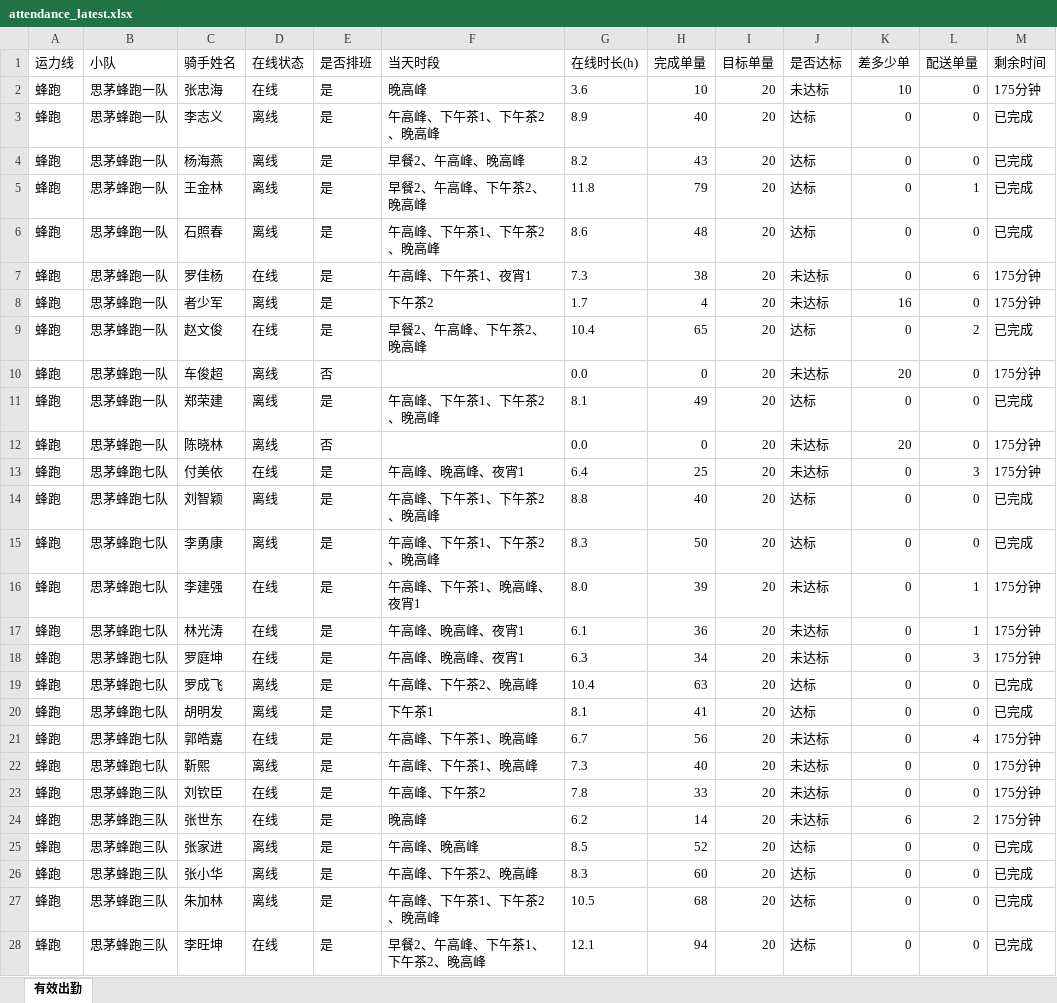
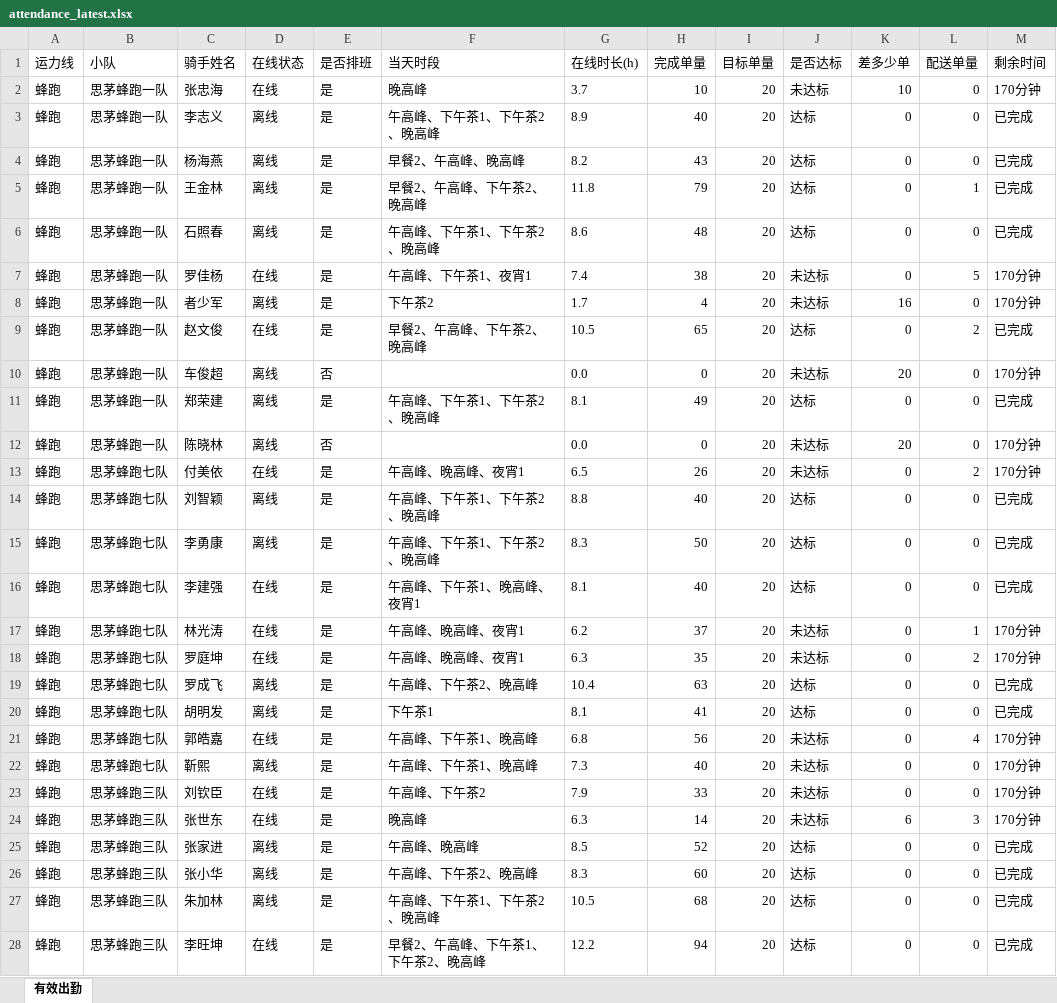
Before and after one commit to 424584635-png/dzt-dashboard, an Excel workbook: public/attendance_latest.xlsx, sheet 有效出勤, drawn as a sheet; only a part is shown; values as stored, in another font and other column widths than the file's, no borders; the diff covers the shown part only; the diff names each change by its address in the sheet, - before the commit and + after, or states it on an @@ line.

Commit message:
data: 202611112110 (227 骑手)

```diff
--- a/public/attendance_latest.xlsx (sheet 有效出勤)
+++ b/public/attendance_latest.xlsx (sheet 有效出勤)
-G2 (在线时长(h)): 3.6
+G2 (在线时长(h)): 3.7
-M2 (剩余时间): 175分钟
+M2 (剩余时间): 170分钟
-G7 (在线时长(h)): 7.3
+G7 (在线时长(h)): 7.4
-L7 (配送单量): 6
+L7 (配送单量): 5
-M7:M8 (剩余时间): 175分钟
+M7:M8 (剩余时间): 170分钟
-G9 (在线时长(h)): 10.4
+G9 (在线时长(h)): 10.5
-M10 (剩余时间): 175分钟
+M10 (剩余时间): 170分钟
-M12:M13 (剩余时间): 175分钟
+M12:M13 (剩余时间): 170分钟
-G13 (在线时长(h)): 6.4
+G13 (在线时长(h)): 6.5
-H13 (完成单量): 25
+H13 (完成单量): 26
-L13 (配送单量): 3
+L13 (配送单量): 2
-G16 (在线时长(h)): 8.0
+G16 (在线时长(h)): 8.1
-H16 (完成单量): 39
+H16 (完成单量): 40
-J16 (是否达标): 未达标
+J16 (是否达标): 达标
-L16 (配送单量): 1
+L16 (配送单量): 0
-M16 (剩余时间): 175分钟
+M16 (剩余时间): 已完成
-G17 (在线时长(h)): 6.1
+G17 (在线时长(h)): 6.2
-H17 (完成单量): 36
+H17 (完成单量): 37
-M17:M18 (剩余时间): 175分钟
+M17:M18 (剩余时间): 170分钟
-H18 (完成单量): 34
+H18 (完成单量): 35
-L18 (配送单量): 3
+L18 (配送单量): 2
-G21 (在线时长(h)): 6.7
+G21 (在线时长(h)): 6.8
-M21:M24 (剩余时间): 175分钟
+M21:M24 (剩余时间): 170分钟
-G23 (在线时长(h)): 7.8
+G23 (在线时长(h)): 7.9
-G24 (在线时长(h)): 6.2
+G24 (在线时长(h)): 6.3
-L24 (配送单量): 2
+L24 (配送单量): 3
-G28 (在线时长(h)): 12.1
+G28 (在线时长(h)): 12.2
```
Also changed, not shown: 156 edited cells elsewhere in this sheet, 7 other files.
